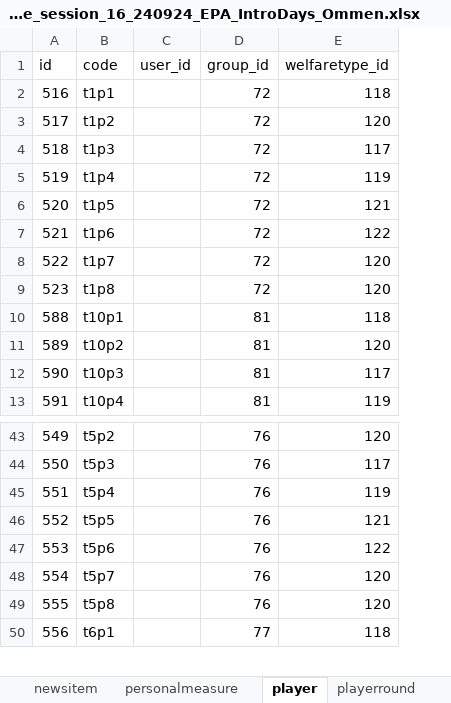
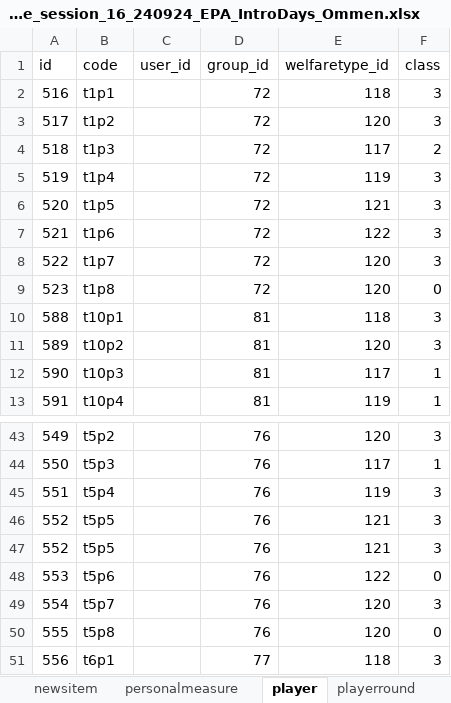
Before and after one commit to WWM-housinggame-data-analysis/R-data-analysis-BEPs, an Excel workbook: Scripts_inesdattatreya/data_output/Dataset__housinggame_session_16_240924_EPA_IntroDays_Ommen.xlsx, sheet player, drawn as a sheet; only a part is shown, gaps mark what is left out; values as stored, in another font and other column widths than the file's, no borders; the diff names each change by its address in the sheet, - before the commit and + after, or states it on an @@ line.

```diff
--- a/Scripts_inesdattatreya/data_output/Dataset__housinggame_session_16_240924_EPA_IntroDays_Ommen.xlsx (sheet player)
+++ b/Scripts_inesdattatreya/data_output/Dataset__housinggame_session_16_240924_EPA_IntroDays_Ommen.xlsx (sheet player)
+column F (class), rows 2-13: 3 | 3 | 2 | 3 | 3 | 3 | 3 | 0 | 3 | 3 | 1 | 1; rows 43-46: 3 | 1 | 3 | 3; rows 48-51: 0 | 3 | 0 | 3
+row 47: 552 | t5p5 |  | 76 | 121 | 3
```
Also changed, not shown: Scripts_inesdattatreya/data_output/GS2_25-24_sessions/vjcortesa_G2_Income_dist_240924.xlsx, Scripts_inesdattatreya/data_output/session_2024-09.xlsx, 21 other files.
